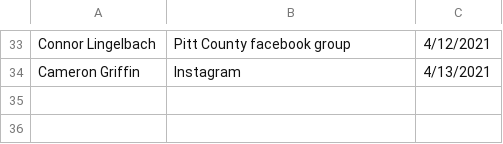
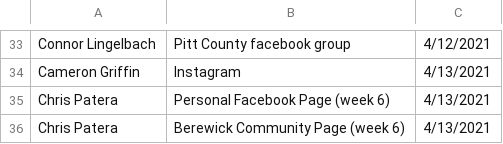
Before and after one commit to electricgull/findmyvaxnc, a CSV file: findmyvaxnc/docs/socialmedia.csv, drawn as a sheet; only a part is shown, gaps mark what is left out; the diff names each change by its address in the sheet, - before the commit and + after, or states it on an @@ line.

Commit message:
Update socialmedia.csv

```diff
--- a/findmyvaxnc/docs/socialmedia.csv
+++ b/findmyvaxnc/docs/socialmedia.csv
+row 35: Chris Patera | Personal Facebook Page (week 6) | 4/13/2021
+row 36: Chris Patera | Berewick Community Page (week 6) | 4/13/2021
```
